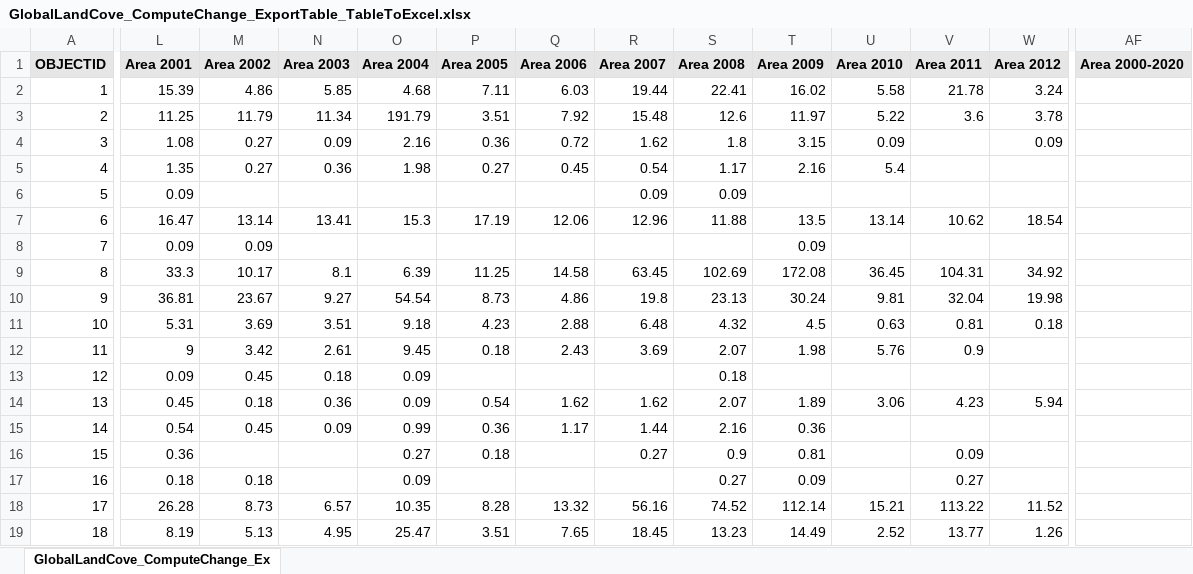
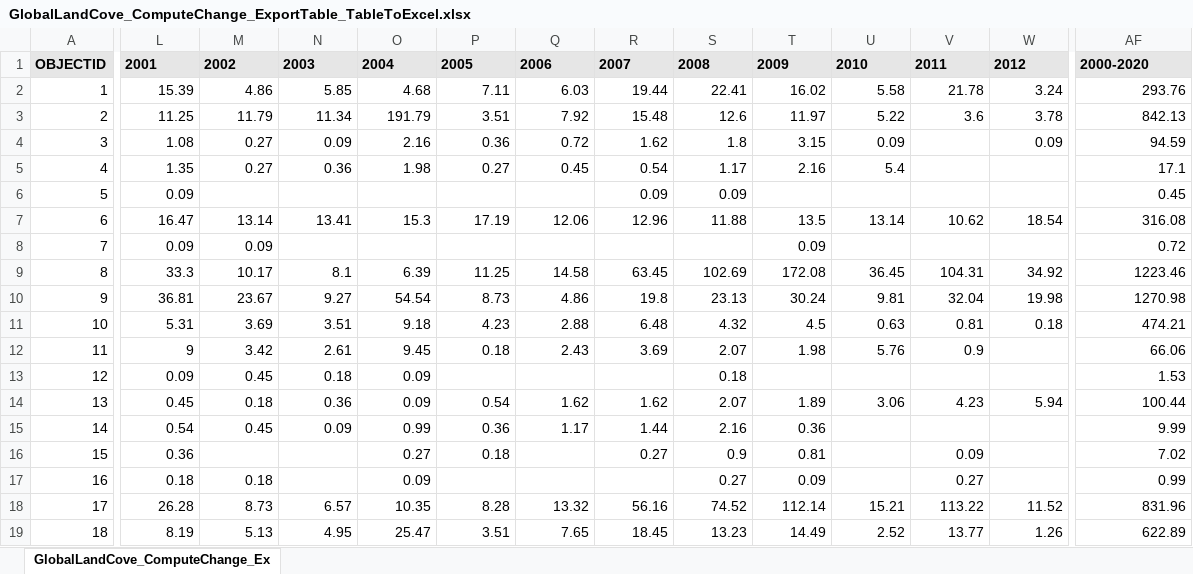
Before and after one commit to code4policy/2024-a3---Congo-project, an Excel workbook: GlobalLandCove_ComputeChange_ExportTable_TableToExcel.xlsx, sheet GlobalLandCove_ComputeChange_Ex, drawn as a sheet; only a part is shown, gaps mark what is left out; values as stored, in another font and other column widths than the file's, no borders; the diff covers the shown part only; the diff names each change by its address in the sheet, - before the commit and + after, or states it on an @@ line.

```diff
--- a/GlobalLandCove_ComputeChange_ExportTable_TableToExcel.xlsx (sheet GlobalLandCove_ComputeChange_Ex)
+++ b/GlobalLandCove_ComputeChange_ExportTable_TableToExcel.xlsx (sheet GlobalLandCove_ComputeChange_Ex)
-L1: Area 2001
+L1: 2001
-M1: Area 2002
+M1: 2002
-N1: Area 2003
+N1: 2003
-O1: Area 2004
+O1: 2004
-P1: Area 2005
+P1: 2005
-Q1: Area 2006
+Q1: 2006
-R1: Area 2007
+R1: 2007
-S1: Area 2008
+S1: 2008
-T1: Area 2009
+T1: 2009
-U1: Area 2010
+U1: 2010
-V1: Area 2011
+V1: 2011
-W1: Area 2012
+W1: 2012
-AF1: Area 2000-2020
+AF1: 2000-2020
-AF2: (empty)
+AF2: 293.76
-AF3: (empty)
+AF3: 842.13
-AF4: (empty)
+AF4: 94.59
-AF5: (empty)
+AF5: 17.1
-AF6: (empty)
+AF6: 0.45
-AF7: (empty)
+AF7: 316.08
-AF8: (empty)
+AF8: 0.72
-AF9: (empty)
+AF9: 1223.46
-AF10: (empty)
+AF10: 1270.98
-AF11: (empty)
+AF11: 474.21
-AF12: (empty)
+AF12: 66.06
-AF13: (empty)
+AF13: 1.53
-AF14: (empty)
+AF14: 100.44
-AF15: (empty)
+AF15: 9.99
-AF16: (empty)
+AF16: 7.02
-AF17: (empty)
+AF17: 0.99
-AF18: (empty)
+AF18: 831.96
-AF19: (empty)
+AF19: 622.89
```
Also changed, not shown: 122 edited cells elsewhere in this sheet, 2 other files.
